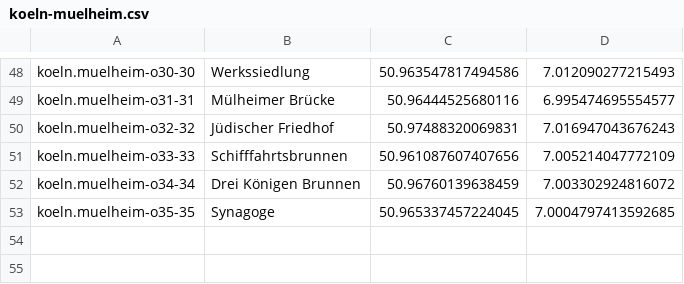
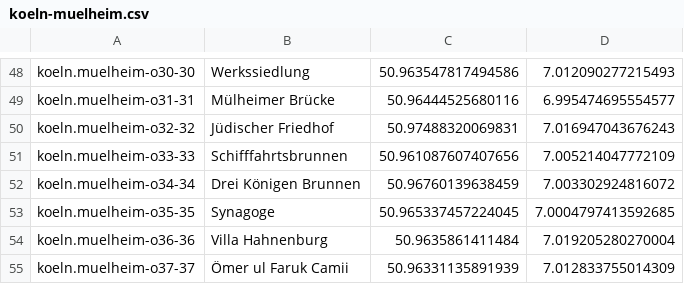
Before and after one commit to weberius/fotopfade-service, a CSV file: src/main/resources/koeln-muelheim.csv, drawn as a sheet; only a part is shown, gaps mark what is left out.

Commit message:
p36, p3 p37, disclaimer, resources

```diff
--- a/src/main/resources/koeln-muelheim.csv
+++ b/src/main/resources/koeln-muelheim.csv
@@ -53 +53,3 @@ koeln.muelheim-o34-34;Drei Königen Brunnen;50.96760139638459;7.003302924816072
 koeln.muelheim-o35-35;Synagoge;50.965337457224045;7.0004797413592685
+koeln.muelheim-o36-36;Villa Hahnenburg;50.9635861411484;7.019205280270004
+koeln.muelheim-o37-37;Ömer ul Faruk Camii;50.96331135891939;7.012833755014309
```
Also changed, not shown: 59 other files.
